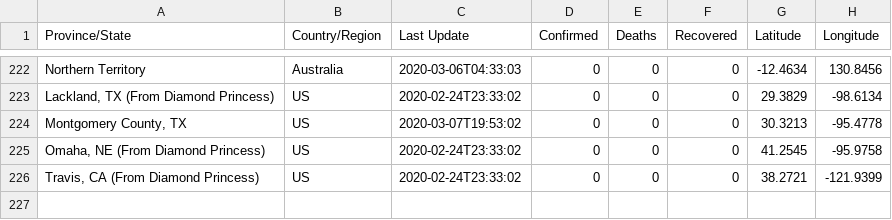
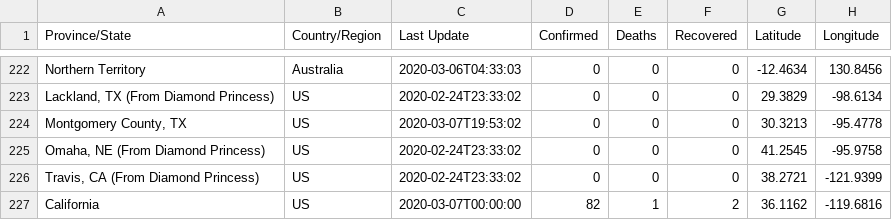
Before and after one commit to act-now-coalition/covid-data-model, a CSV file: data/03-07-2020.csv, drawn as a sheet; only a part is shown, gaps mark what is left out.

```diff
--- a/data/03-07-2020.csv
+++ b/data/03-07-2020.csv
@@ -226 +226,2 @@ Northern Territory,Australia,2020-03-06T04:33:03,0,0,0,-12.4634,130.8456
 "Travis, CA (From Diamond Princess)",US,2020-02-24T23:33:02,0,0,0,38.2721,-121.9399
+California,US,2020-03-07T00:00:00,82,1,2,36.1162,-119.6816
```
Also changed, not shown: data/03-03-2020.csv, 1 other file.
